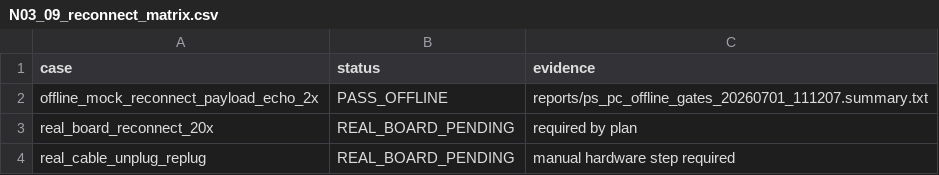
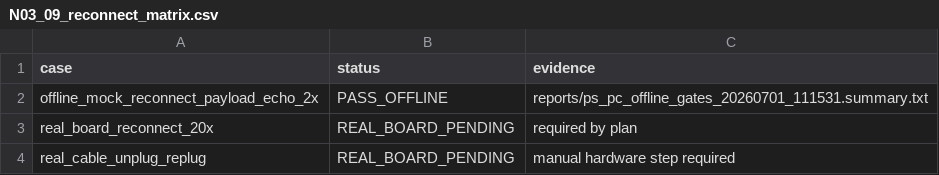
Before and after one commit to QingCai-DCF/RF_COMM, a CSV file: evidence/n03_network_first/N03_09_reconnect_matrix.csv, drawn as a sheet.

```diff
--- a/evidence/n03_network_first/N03_09_reconnect_matrix.csv
+++ b/evidence/n03_network_first/N03_09_reconnect_matrix.csv
@@ -1,3 +1,3 @@
 case,status,evidence
-offline_mock_reconnect_payload_echo_2x,PASS_OFFLINE,reports/ps_pc_offline_gates_20260701_111207.summary.txt
+offline_mock_reconnect_payload_echo_2x,PASS_OFFLINE,reports/ps_pc_offline_gates_20260701_111531.summary.txt
 real_board_reconnect_20x,REAL_BOARD_PENDING,required by plan
```
Also changed, not shown: evidence/n03_network_first/N03_09_negative_command_matrix.csv, evidence/n03_network_first/N03_stage_matrix.csv, 23 other files.
